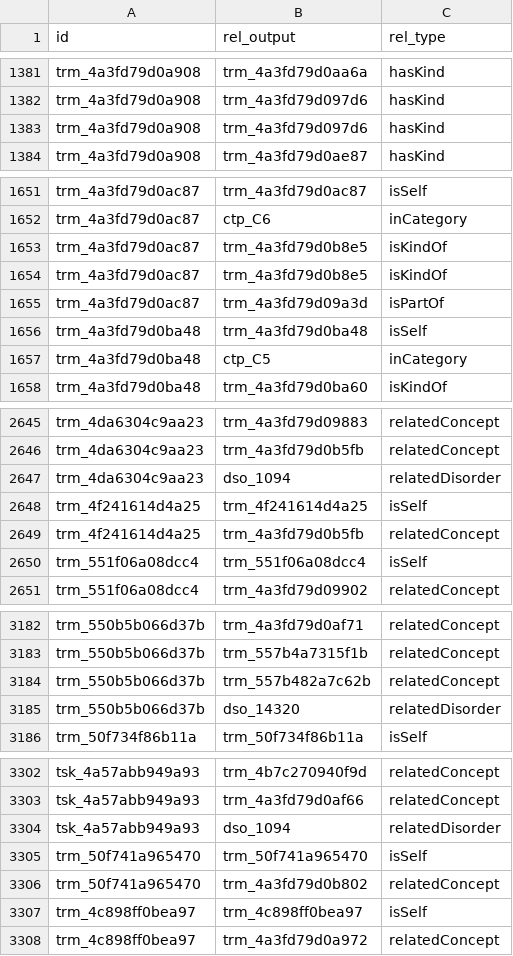
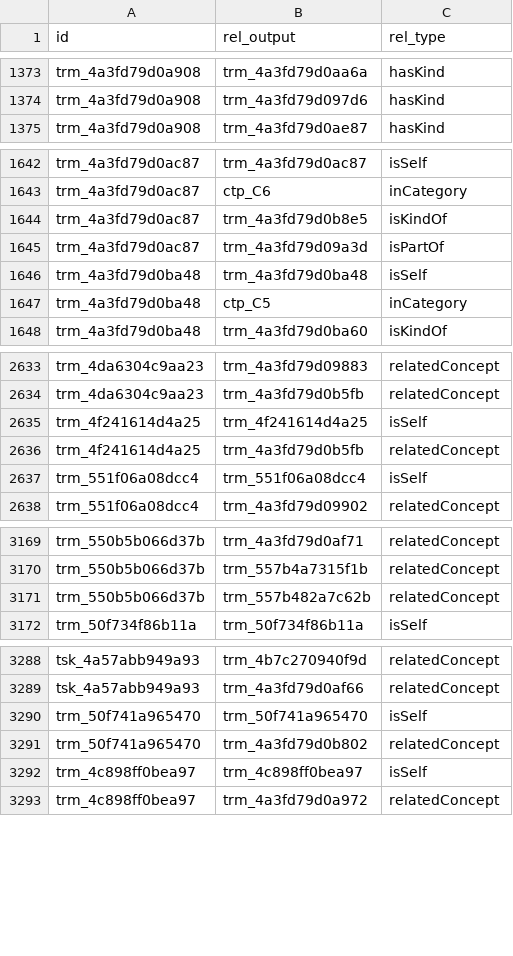
Before and after one commit to NBCLab/athena, a CSV file: cog_relationships.csv, drawn as a sheet; only a part is shown, gaps mark what is left out; the diff covers the shown part only; the diff names each change by its address in the sheet, - before the commit and + after, or states it on an @@ line.

```diff
--- a/cog_relationships.csv
+++ b/cog_relationships.csv
-row 1383: trm_4a3fd79d0a908 | trm_4a3fd79d097d6 | hasKind
-row 1654: trm_4a3fd79d0ac87 | trm_4a3fd79d0b8e5 | isKindOf
-row 2647: trm_4da6304c9aa23 | dso_1094 | relatedDisorder
-row 3185: trm_550b5b066d37b | dso_14320 | relatedDisorder
-row 3304: tsk_4a57abb949a93 | dso_1094 | relatedDisorder
```
Also changed, not shown: 17 removed rows elsewhere in this file, 2 other files.
